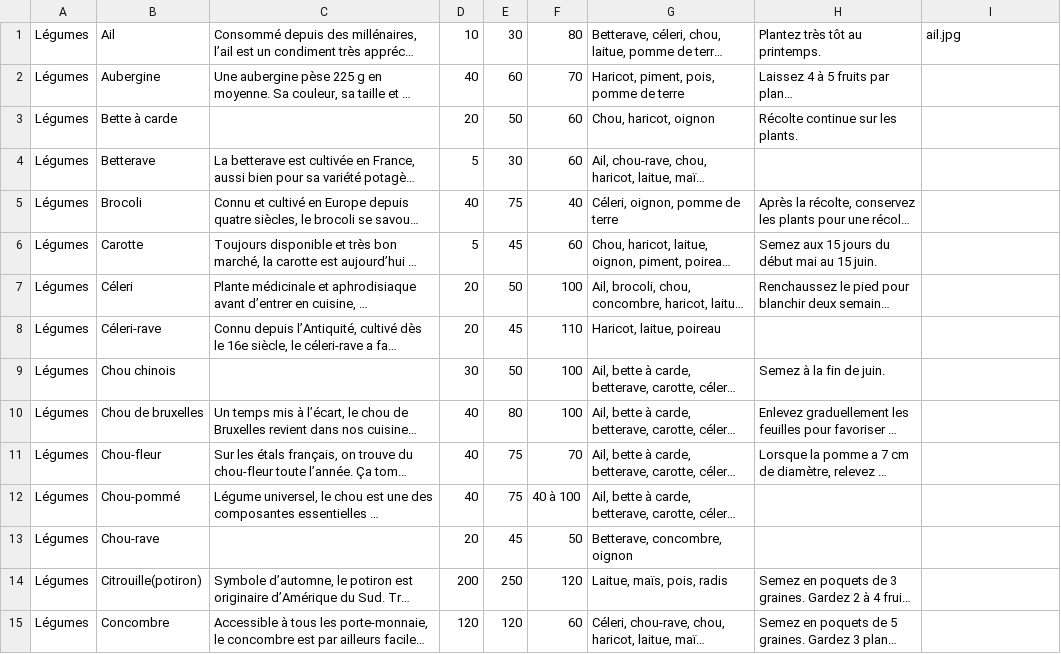
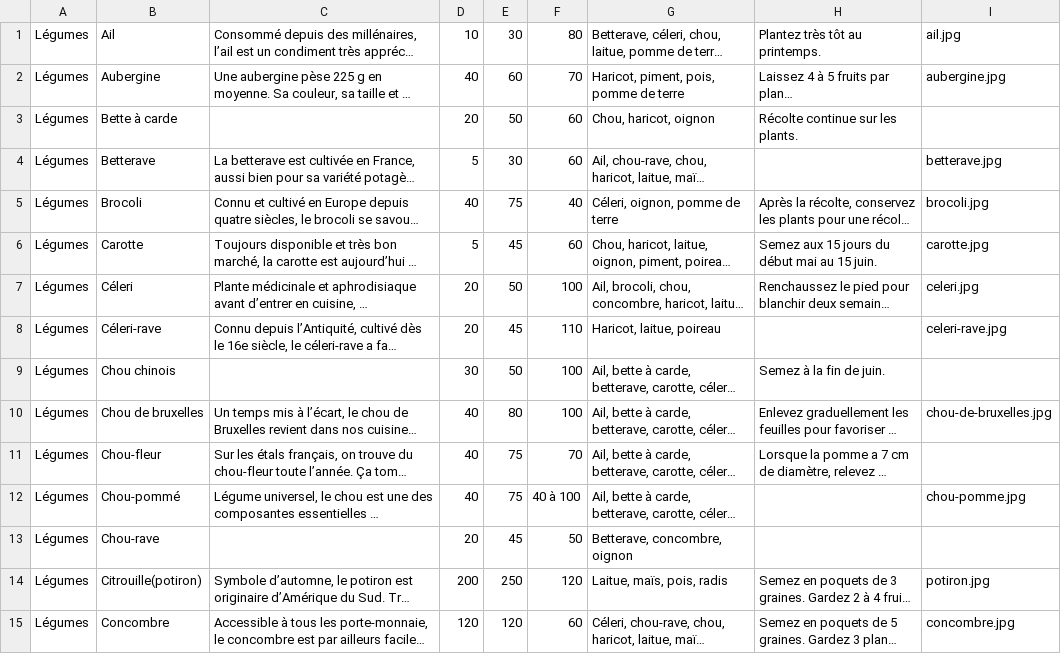
Before and after one commit to ngratton/cpsw-projetweb2-portager, a CSV file: DB-plants.csv, drawn as a sheet; only a part is shown; long unchanged cells end in …; the diff covers the shown part only; the diff names each change by its address in the sheet, - before the commit and + after, or states it on an @@ line.

Commit message:
Ajout d'images au fichier CSV de plants

```diff
--- a/DB-plants.csv
+++ b/DB-plants.csv
-I2: (empty)
+I2: aubergine.jpg
-I4: (empty)
+I4: betterave.jpg
-I5: (empty)
+I5: brocoli.jpg
-I6: (empty)
+I6: carotte.jpg
-I7: (empty)
+I7: celeri.jpg
-I8: (empty)
+I8: celeri-rave.jpg
-I10: (empty)
+I10: chou-de-bruxelles.jpg
-I12: (empty)
+I12: chou-pomme.jpg
-I14: (empty)
+I14: potiron.jpg
-I15: (empty)
+I15: concombre.jpg
```
Also changed, not shown: 19 edited cells elsewhere in this file.
